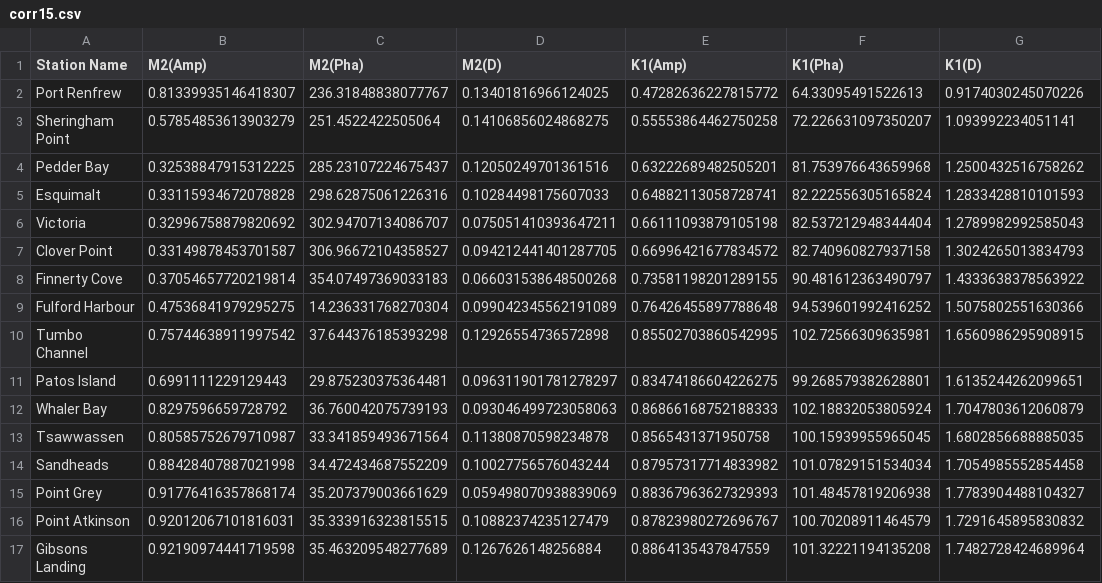
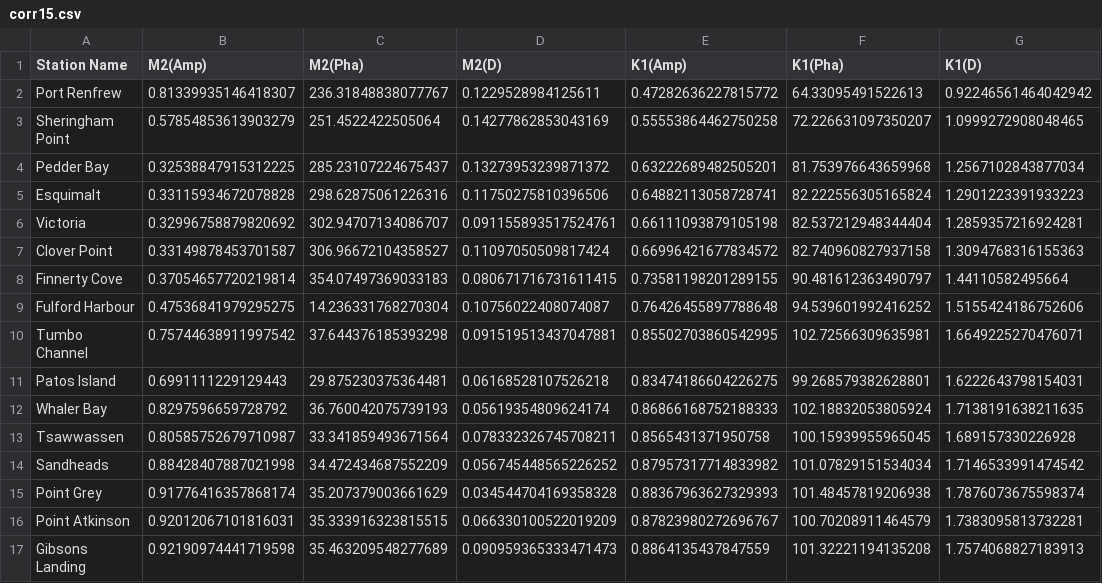
Before and after one commit to SalishSeaCast/analysis, a CSV file: Idalia/corr15.csv, drawn as a sheet; only a part is shown; the diff covers the shown part only; the diff names each change by its address in the sheet, - before the commit and + after, or states it on an @@ line.

```diff
--- a/Idalia/corr15.csv
+++ b/Idalia/corr15.csv
-D2 (M2(D)): 0.13401816966124025
+D2 (M2(D)): 0.1229528984125611
-G2 (K1(D)): 0.9174030245070226
+G2 (K1(D)): 0.92246561464042942
-D3 (M2(D)): 0.14106856024868275
+D3 (M2(D)): 0.14277862853043169
-G3 (K1(D)): 1.093992234051141
+G3 (K1(D)): 1.0999272908048465
-D4 (M2(D)): 0.12050249701361516
+D4 (M2(D)): 0.13273953239871372
-G4 (K1(D)): 1.2500432516758262
+G4 (K1(D)): 1.2567102843877034
-D5 (M2(D)): 0.10284498175607033
+D5 (M2(D)): 0.11750275810396506
-G5 (K1(D)): 1.2833428810101593
+G5 (K1(D)): 1.2901223391933223
-D6 (M2(D)): 0.075051410393647211
+D6 (M2(D)): 0.091155893517524761
-G6 (K1(D)): 1.2789982992585043
+G6 (K1(D)): 1.2859357216924281
-D7 (M2(D)): 0.094212441401287705
+D7 (M2(D)): 0.11097050509817424
-G7 (K1(D)): 1.3024265013834793
+G7 (K1(D)): 1.3094768316155363
-D8 (M2(D)): 0.066031538648500268
+D8 (M2(D)): 0.080671716731611415
-G8 (K1(D)): 1.4333638378563922
+G8 (K1(D)): 1.44110582495664
-D9 (M2(D)): 0.099042345562191089
+D9 (M2(D)): 0.10756022408074087
-G9 (K1(D)): 1.5075802551630366
+G9 (K1(D)): 1.5155424186752606
-D10 (M2(D)): 0.12926554736572898
+D10 (M2(D)): 0.091519513437047881
-G10 (K1(D)): 1.6560986295908915
+G10 (K1(D)): 1.6649225270476071
-D11 (M2(D)): 0.096311901781278297
+D11 (M2(D)): 0.06168528107526218
-G11 (K1(D)): 1.6135244262099651
+G11 (K1(D)): 1.6222643798154031
-D12 (M2(D)): 0.093046499723058063
+D12 (M2(D)): 0.05619354809624174
-G12 (K1(D)): 1.7047803612060879
+G12 (K1(D)): 1.7138191638211635
-D13 (M2(D)): 0.11380870598234878
+D13 (M2(D)): 0.078332326745708211
-G13 (K1(D)): 1.6802856688885035
+G13 (K1(D)): 1.689157330226928
-D14 (M2(D)): 0.10027756576043244
+D14 (M2(D)): 0.056745448565226252
-G14 (K1(D)): 1.7054985552854458
+G14 (K1(D)): 1.7146533991474542
-D15 (M2(D)): 0.059498070938839069
+D15 (M2(D)): 0.034544704169358328
-G15 (K1(D)): 1.7783904488104327
+G15 (K1(D)): 1.7876073675598374
-D16 (M2(D)): 0.10882374235127479
+D16 (M2(D)): 0.066330100522019209
-G16 (K1(D)): 1.7291645895830832
+G16 (K1(D)): 1.7383095813732281
-D17 (M2(D)): 0.1267626148256884
+D17 (M2(D)): 0.090959365333471473
-G17 (K1(D)): 1.7482728424689964
+G17 (K1(D)): 1.7574068827183913
```
Also changed, not shown: 30 edited cells elsewhere in this file, 1 other file.
